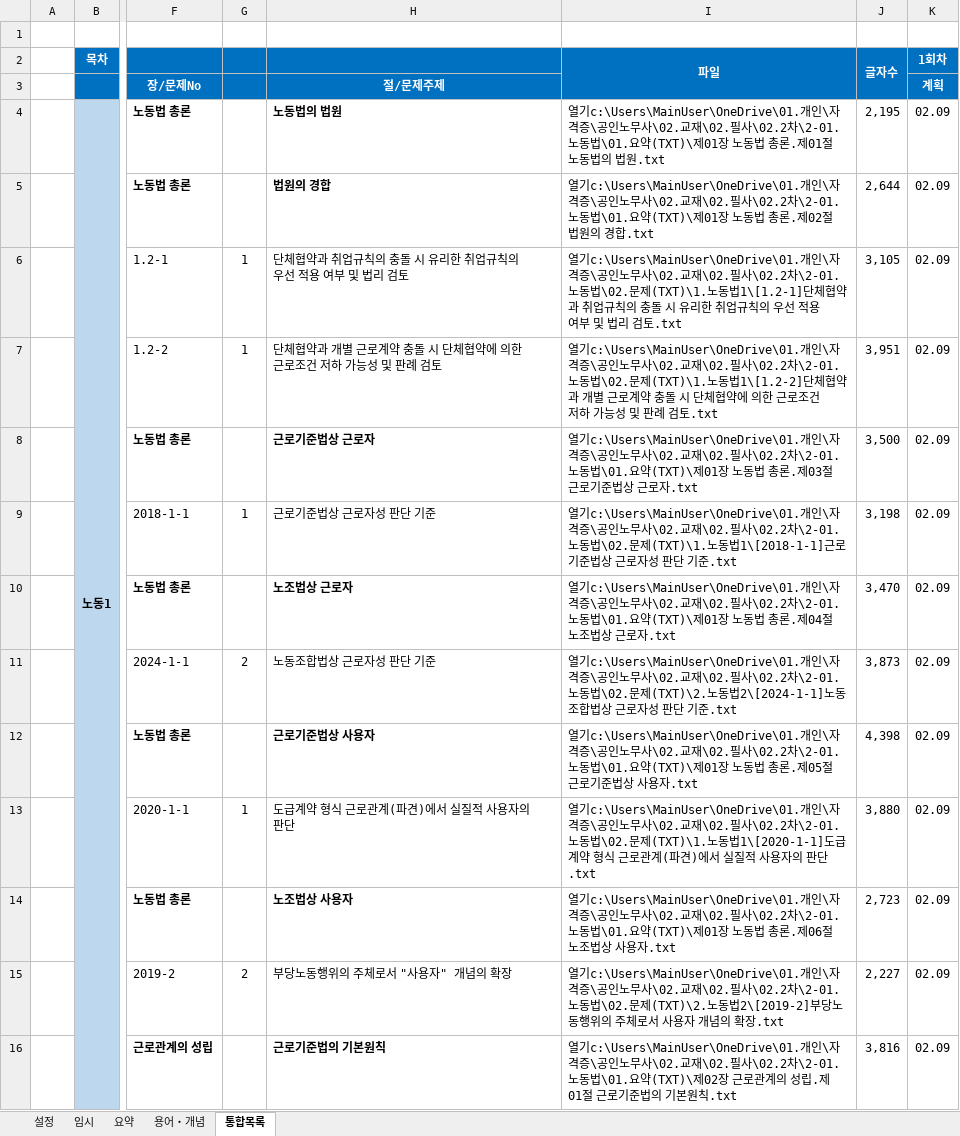
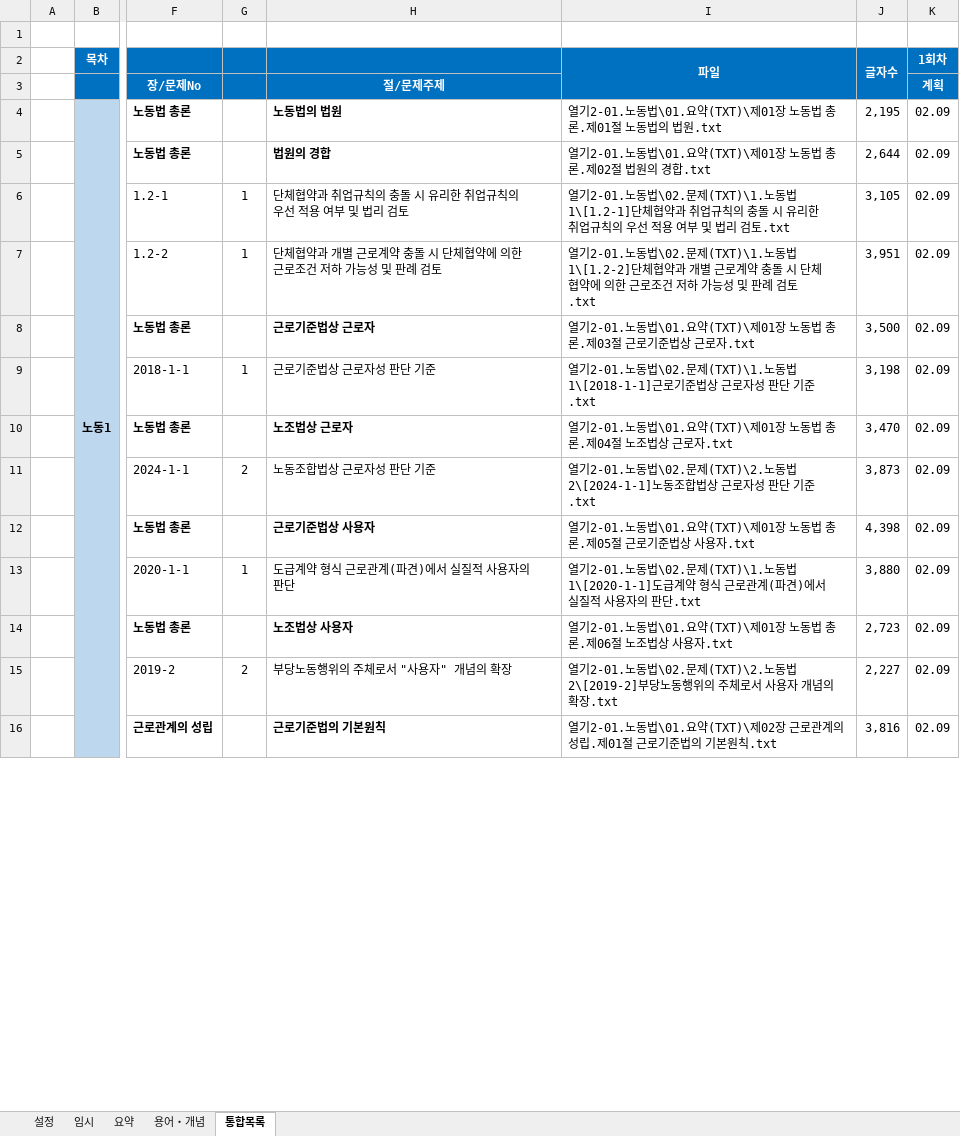
Before and after one commit to aeugo/StudyCPLA, an Excel workbook: 2-01.노동법/00.통합(XLS)/06.2-노동법(요약).xlsm, sheet 통합목록, drawn as a sheet; only a part is shown, gaps mark what is left out; values as stored, in another font and other column widths than the file's, no borders; conditional formats not drawn; the diff covers the shown part only; the diff names each change by its address in the sheet, - before the commit and + after, or states it on an @@ line.

```diff
--- a/2-01.노동법/00.통합(XLS)/06.2-노동법(요약).xlsm (sheet 통합목록)
+++ b/2-01.노동법/00.통합(XLS)/06.2-노동법(요약).xlsm (sheet 통합목록)
-I4 (파일): 열기c:\Users\MainUser\OneDrive\01.개인\자격증\공인노무사\02.교재\02.필사\02.2차\2-01.노동법\01.…
+I4 (파일): 열기2-01.노동법\01.…
-I5 (파일): 열기c:\Users\MainUser\OneDrive\01.개인\자격증\공인노무사\02.교재\02.필사\02.2차\2-01.노동법\01.…
+I5 (파일): 열기2-01.노동법\01.…
-I6 (파일): 열기c:\Users\MainUser\OneDrive\01.개인\자격증\공인노무사\02.교재\02.필사\02.2차\2-01.노동법\02.…
+I6 (파일): 열기2-01.노동법\02.…
-I7 (파일): 열기c:\Users\MainUser\OneDrive\01.개인\자격증\공인노무사\02.교재\02.필사\02.2차\2-01.노동법\02.…
+I7 (파일): 열기2-01.노동법\02.…
-I8 (파일): 열기c:\Users\MainUser\OneDrive\01.개인\자격증\공인노무사\02.교재\02.필사\02.2차\2-01.노동법\01.…
+I8 (파일): 열기2-01.노동법\01.…
-I9 (파일): 열기c:\Users\MainUser\OneDrive\01.개인\자격증\공인노무사\02.교재\02.필사\02.2차\2-01.노동법\02.…
+I9 (파일): 열기2-01.노동법\02.…
-I10 (파일): 열기c:\Users\MainUser\OneDrive\01.개인\자격증\공인노무사\02.교재\02.필사\02.2차\2-01.노동법\01.…
+I10 (파일): 열기2-01.노동법\01.…
-I11 (파일): 열기c:\Users\MainUser\OneDrive\01.개인\자격증\공인노무사\02.교재\02.필사\02.2차\2-01.노동법\02.…
+I11 (파일): 열기2-01.노동법\02.…
-I12 (파일): 열기c:\Users\MainUser\OneDrive\01.개인\자격증\공인노무사\02.교재\02.필사\02.2차\2-01.노동법\01.…
+I12 (파일): 열기2-01.노동법\01.…
-I13 (파일): 열기c:\Users\MainUser\OneDrive\01.개인\자격증\공인노무사\02.교재\02.필사\02.2차\2-01.노동법\02.…
+I13 (파일): 열기2-01.노동법\02.…
-I14 (파일): 열기c:\Users\MainUser\OneDrive\01.개인\자격증\공인노무사\02.교재\02.필사\02.2차\2-01.노동법\01.…
+I14 (파일): 열기2-01.노동법\01.…
-I15 (파일): 열기c:\Users\MainUser\OneDrive\01.개인\자격증\공인노무사\02.교재\02.필사\02.2차\2-01.노동법\02.…
+I15 (파일): 열기2-01.노동법\02.…
-I16 (파일): 열기c:\Users\MainUser\OneDrive\01.개인\자격증\공인노무사\02.교재\02.필사\02.2차\2-01.노동법\01.…
+I16 (파일): 열기2-01.노동법\01.…
```
Also changed, not shown: 232 edited cells elsewhere in this sheet, 2-02.인사노무관리론/00.통합(XLS)/07.2-인사노무관리론(요약).xlsm, 2-03.행정쟁송법/00.통합(XLS)/08.2-행정쟁송법(요약).xlsm.
